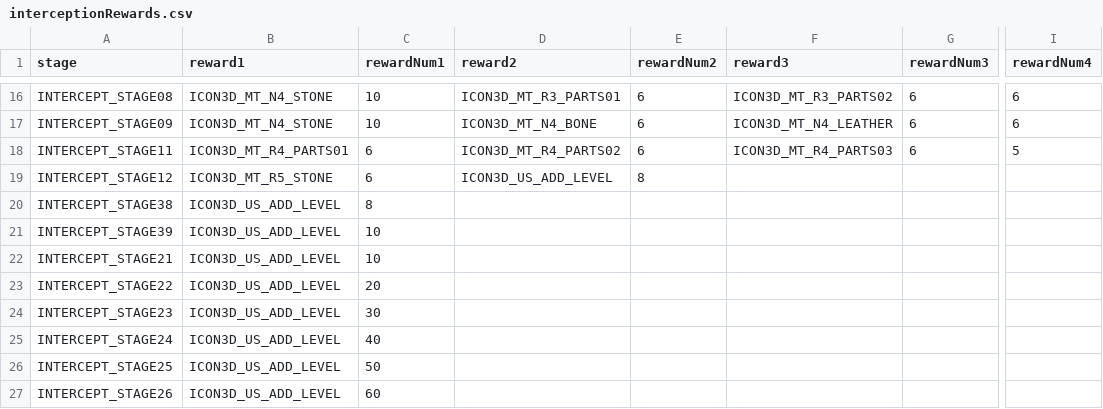
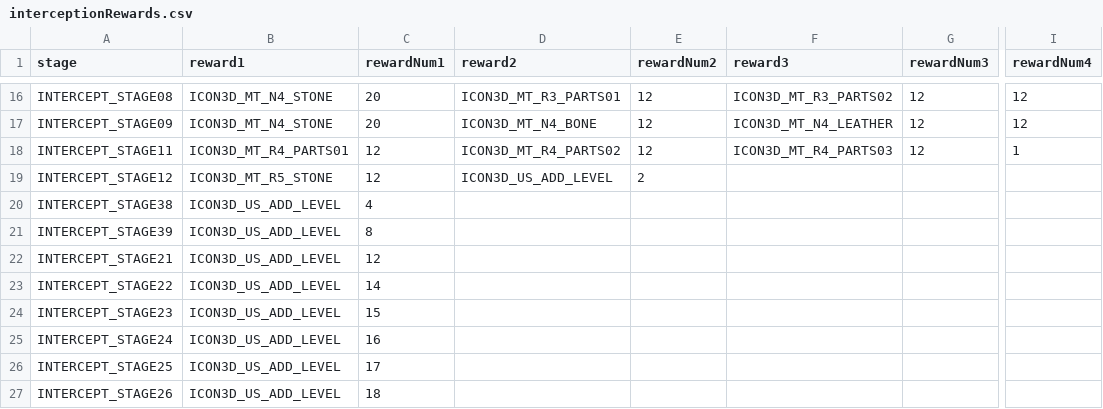
Before and after one commit to junglechief87/Seiren-Shuffle-An-Ys-8-Randomizer-, a CSV file: shared/database/interceptionRewards.csv, drawn as a sheet; only a part is shown, gaps mark what is left out; the diff covers the shown part only; the diff names each change by its address in the sheet, - before the commit and + after, or states it on an @@ line.

```diff
--- a/shared/database/interceptionRewards.csv
+++ b/shared/database/interceptionRewards.csv
-C16:C17 (rewardNum1): 10
+C16:C17 (rewardNum1): 20
-E16:E18 (rewardNum2): 6
+E16:E18 (rewardNum2): 12
-G16:G18 (rewardNum3): 6
+G16:G18 (rewardNum3): 12
-I16:I17 (rewardNum4): 6
+I16:I17 (rewardNum4): 12
-C18:C19 (rewardNum1): 6
+C18:C19 (rewardNum1): 12
-I18 (rewardNum4): 5
+I18 (rewardNum4): 1
-E19 (rewardNum2): 8
+E19 (rewardNum2): 2
-C20 (rewardNum1): 8
+C20 (rewardNum1): 4
-C21 (rewardNum1): 10
+C21 (rewardNum1): 8
-C22 (rewardNum1): 10
+C22 (rewardNum1): 12
-C23 (rewardNum1): 20
+C23 (rewardNum1): 14
-C24 (rewardNum1): 30
+C24 (rewardNum1): 15
-C25 (rewardNum1): 40
+C25 (rewardNum1): 16
-C26 (rewardNum1): 50
+C26 (rewardNum1): 17
-C27 (rewardNum1): 60
+C27 (rewardNum1): 18
```
Also changed, not shown: 67 edited cells elsewhere in this file, shared/database/location.csv, 31 other files.
